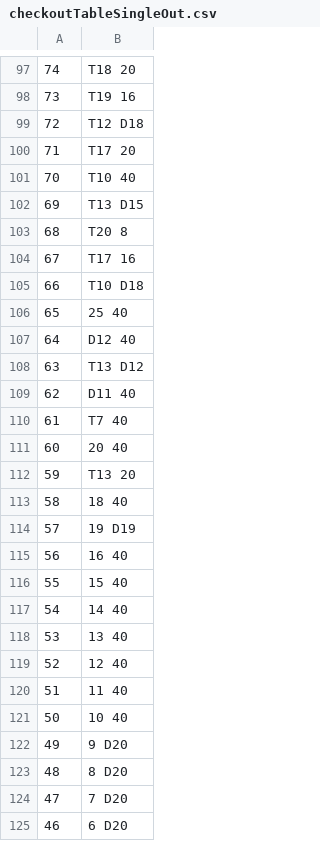
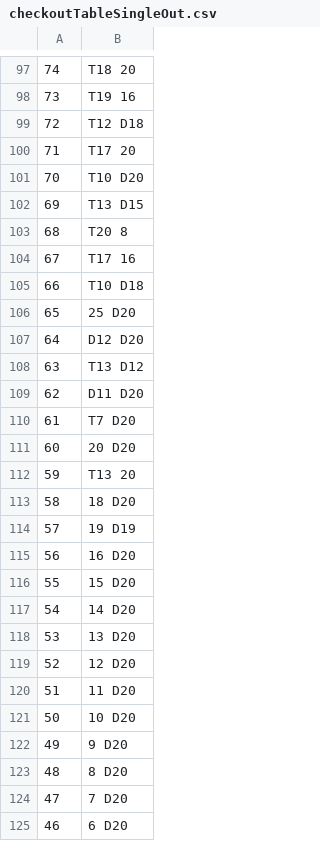
Before and after one commit to bbischler/Codename_Falke, a CSV file: src/assets/checkoutTableSingleOut.csv, drawn as a sheet; only a part is shown, gaps mark what is left out.

Commit message:
checkout tabelle fix

```diff
--- a/src/assets/checkoutTableSingleOut.csv
+++ b/src/assets/checkoutTableSingleOut.csv
@@ -100,3 +100,3 @@
 71;T17 20
-70;T10 40
+70;T10 D20
 69;T13 D15
@@ -105,18 +105,18 @@
 66;T10 D18
-65;25 40
-64;D12 40
+65;25 D20
+64;D12 D20
 63;T13 D12
-62;D11 40
-61;T7 40
-60;20 40
+62;D11 D20
+61;T7 D20
+60;20 D20
 59;T13 20
-58;18 40
+58;18 D20
 57;19 D19
-56;16 40
-55;15 40
-54;14 40
-53;13 40
-52;12 40
-51;11 40
-50;10 40
+56;16 D20
+55;15 D20
+54;14 D20
+53;13 D20
+52;12 D20
+51;11 D20
+50;10 D20
 49;9 D20
```
Also changed, not shown: 2 other files.
